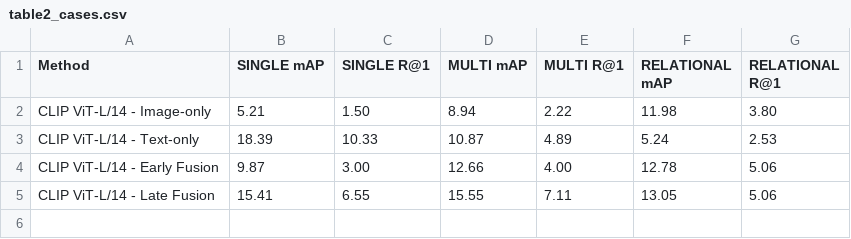
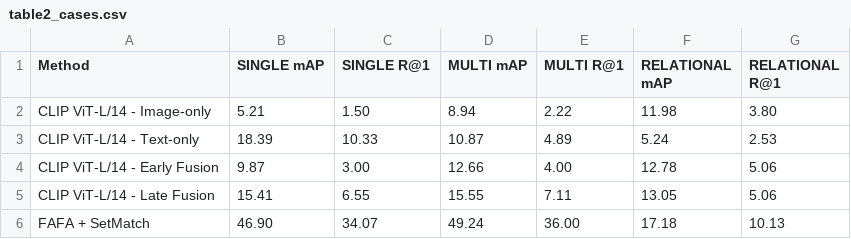
Before and after one commit to longvu2005/cpr_baseline_bench, a CSV file: tables/table2_cases.csv, drawn as a sheet; the diff names each change by its address in the sheet, - before the commit and + after, or states it on an @@ line.

```diff
--- a/tables/table2_cases.csv
+++ b/tables/table2_cases.csv
+row 6: FAFA + SetMatch | 46.90 | 34.07 | 49.24 | 36.00 | 17.18 | 10.13
```
Also changed, not shown: tables/table1_main.csv, 2 other files.
